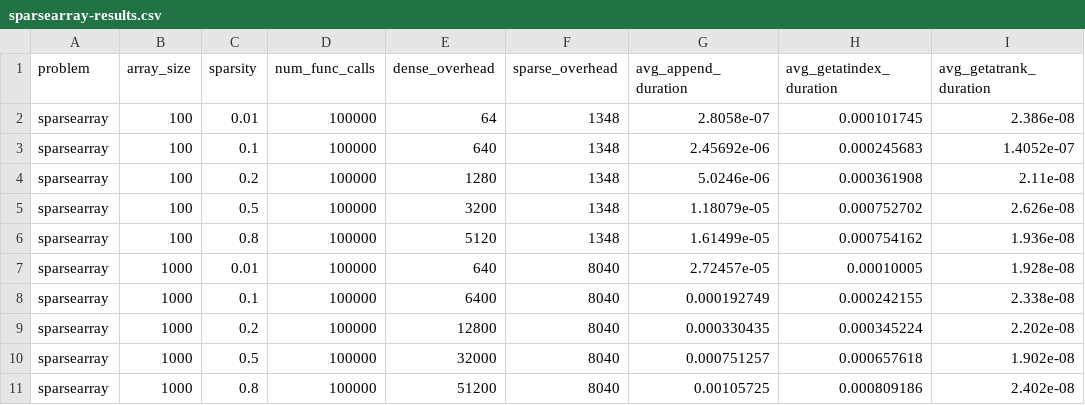
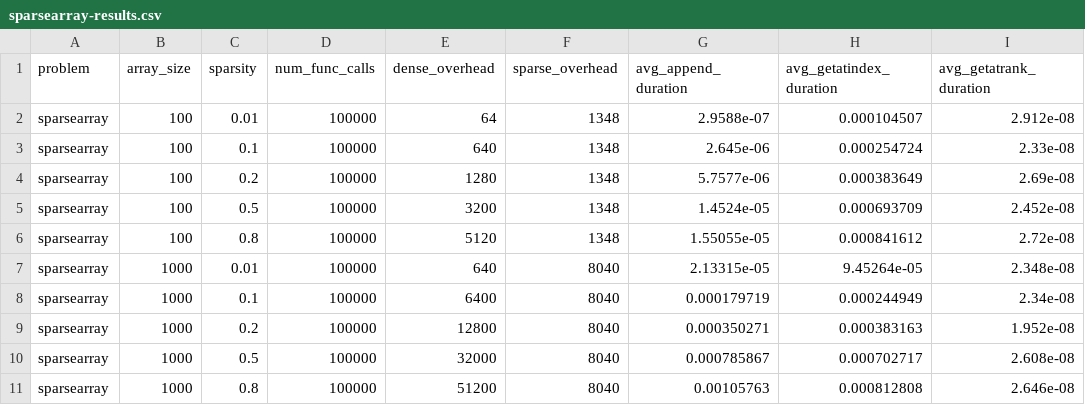
Before and after one commit to Dando18/cmsc858d-assignment-1, a CSV file: sparsearray-results.csv, drawn as a sheet; only a part is shown; the diff covers the shown part only.

Commit message:
updated values

```diff
--- a/sparsearray-results.csv
+++ b/sparsearray-results.csv
@@ -1,11 +1,11 @@
 problem,array_size,sparsity,num_func_calls,dense_overhead,sparse_overhead,avg_append_duration, avg_getatindex_duration,avg_getatrank_duration
-sparsearray,100,0.01,100000,64,1348,2.8058e-07,0.000101745,2.386e-08
-sparsearray,100,0.1,100000,640,1348,2.45692e-06,0.000245683,1.4052e-07
-sparsearray,100,0.2,100000,1280,1348,5.0246e-06,0.000361908,2.11e-08
-sparsearray,100,0.5,100000,3200,1348,1.18079e-05,0.000752702,2.626e-08
-sparsearray,100,0.8,100000,5120,1348,1.61499e-05,0.000754162,1.936e-08
-sparsearray,1000,0.01,100000,640,8040,2.72457e-05,0.00010005,1.928e-08
-sparsearray,1000,0.1,100000,6400,8040,0.000192749,0.000242155,2.338e-08
-sparsearray,1000,0.2,100000,12800,8040,0.000330435,0.000345224,2.202e-08
-sparsearray,1000,0.5,100000,32000,8040,0.000751257,0.000657618,1.902e-08
-sparsearray,1000,0.8,100000,51200,8040,0.00105725,0.000809186,2.402e-08
+sparsearray,100,0.01,100000,64,1348,2.9588e-07,0.000104507,2.912e-08
+sparsearray,100,0.1,100000,640,1348,2.645e-06,0.000254724,2.33e-08
+sparsearray,100,0.2,100000,1280,1348,5.7577e-06,0.000383649,2.69e-08
+sparsearray,100,0.5,100000,3200,1348,1.4524e-05,0.000693709,2.452e-08
+sparsearray,100,0.8,100000,5120,1348,1.55055e-05,0.000841612,2.72e-08
+sparsearray,1000,0.01,100000,640,8040,2.13315e-05,9.45264e-05,2.348e-08
+sparsearray,1000,0.1,100000,6400,8040,0.000179719,0.000244949,2.34e-08
+sparsearray,1000,0.2,100000,12800,8040,0.000350271,0.000383163,1.952e-08
+sparsearray,1000,0.5,100000,32000,8040,0.000785867,0.000702717,2.608e-08
+sparsearray,1000,0.8,100000,51200,8040,0.00105763,0.000812808,2.646e-08
```
Also changed, not shown: 30 edited cells elsewhere in this file, rank-results.csv, select-results.csv.
